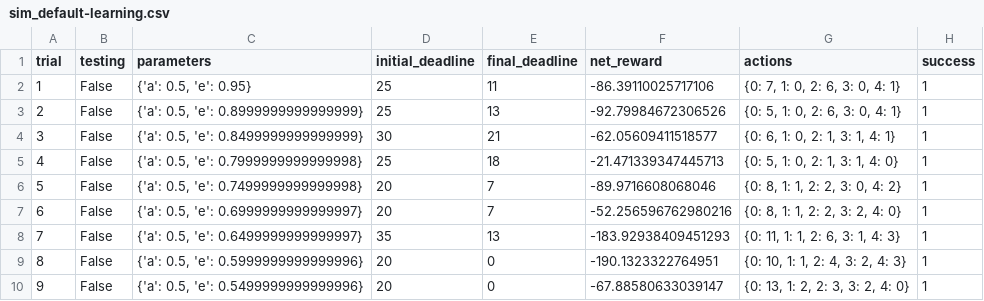
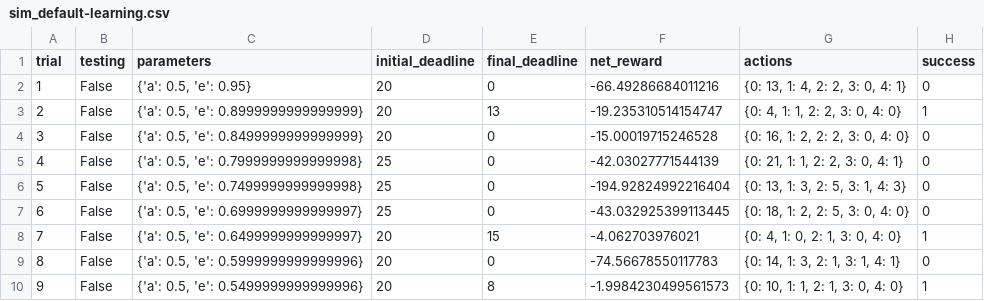
Before and after one commit to raksha-rao/machine-learning-projects, a CSV file: smartcab/logs/sim_default-learning.csv, drawn as a sheet; only a part is shown; the diff covers the shown part only.

Commit message:
review changes - smartcab

```diff
--- a/smartcab/logs/sim_default-learning.csv
+++ b/smartcab/logs/sim_default-learning.csv
@@ -1,10 +1,10 @@
 trial,testing,parameters,initial_deadline,final_deadline,net_reward,actions,success
-1,False,"{'a': 0.5, 'e': 0.95}",25,11,-86.39110025717106,"{0: 7, 1: 0, 2: 6, 3: 0, 4: 1}",1
-2,False,"{'a': 0.5, 'e': 0.8999999999999999}",25,13,-92.79984672306526,"{0: 5, 1: 0, 2: 6, 3: 0, 4: 1}",1
-3,False,"{'a': 0.5, 'e': 0.8499999999999999}",30,21,-62.05609411518577,"{0: 6, 1: 0, 2: 1, 3: 1, 4: 1}",1
-4,False,"{'a': 0.5, 'e': 0.7999999999999998}",25,18,-21.471339347445713,"{0: 5, 1: 0, 2: 1, 3: 1, 4: 0}",1
-5,False,"{'a': 0.5, 'e': 0.7499999999999998}",20,7,-89.9716608068046,"{0: 8, 1: 1, 2: 2, 3: 0, 4: 2}",1
-6,False,"{'a': 0.5, 'e': 0.6999999999999997}",20,7,-52.256596762980216,"{0: 8, 1: 1, 2: 2, 3: 2, 4: 0}",1
-7,False,"{'a': 0.5, 'e': 0.6499999999999997}",35,13,-183.92938409451293,"{0: 11, 1: 1, 2: 6, 3: 1, 4: 3}",1
-8,False,"{'a': 0.5, 'e': 0.5999999999999996}",20,0,-190.1323322764951,"{0: 10, 1: 1, 2: 4, 3: 2, 4: 3}",1
-9,False,"{'a': 0.5, 'e': 0.5499999999999996}",20,0,-67.88580633039147,"{0: 13, 1: 2, 2: 3, 3: 2, 4: 0}",1
+1,False,"{'a': 0.5, 'e': 0.95}",20,0,-66.49286684011216,"{0: 13, 1: 4, 2: 2, 3: 0, 4: 1}",0
+2,False,"{'a': 0.5, 'e': 0.8999999999999999}",20,13,-19.235310514154747,"{0: 4, 1: 1, 2: 2, 3: 0, 4: 0}",1
+3,False,"{'a': 0.5, 'e': 0.8499999999999999}",20,0,-15.00019715246528,"{0: 16, 1: 2, 2: 2, 3: 0, 4: 0}",0
+4,False,"{'a': 0.5, 'e': 0.7999999999999998}",25,0,-42.03027771544139,"{0: 21, 1: 1, 2: 2, 3: 0, 4: 1}",0
+5,False,"{'a': 0.5, 'e': 0.7499999999999998}",25,0,-194.92824992216404,"{0: 13, 1: 3, 2: 5, 3: 1, 4: 3}",0
+6,False,"{'a': 0.5, 'e': 0.6999999999999997}",25,0,-43.032925399113445,"{0: 18, 1: 2, 2: 5, 3: 0, 4: 0}",0
+7,False,"{'a': 0.5, 'e': 0.6499999999999997}",20,15,-4.062703976021,"{0: 4, 1: 0, 2: 1, 3: 0, 4: 0}",1
+8,False,"{'a': 0.5, 'e': 0.5999999999999996}",20,0,-74.56678550117783,"{0: 14, 1: 3, 2: 1, 3: 1, 4: 1}",0
+9,False,"{'a': 0.5, 'e': 0.5499999999999996}",20,8,-1.9984230499561573,"{0: 10, 1: 1, 2: 1, 3: 0, 4: 0}",1
```
Also changed, not shown: 84 edited cells elsewhere in this file, 7 other files.
